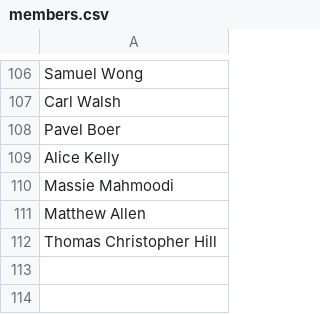
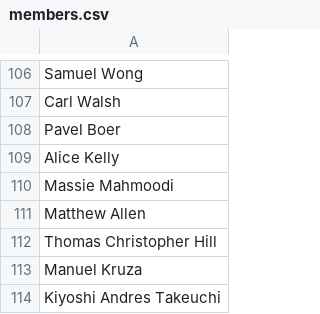
Before and after one commit to thatkow/NUCC_Trip_Attendance_Sheet, a CSV file: members.csv, drawn as a sheet; only a part is shown, gaps mark what is left out.

Commit message:
Added memebers

```diff
--- a/members.csv
+++ b/members.csv
@@ -112 +112,3 @@ Matthew Allen
 Thomas Christopher Hill
+Manuel Kruza
+Kiyoshi Andres Takeuchi
```
